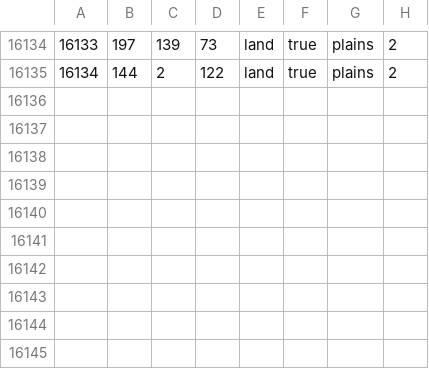
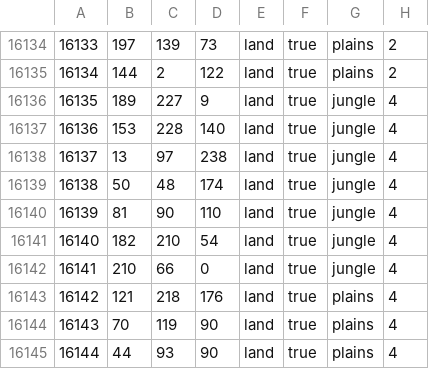
Before and after one commit to FascistThanos/TheLastBastion, a CSV file: map/definition.csv, drawn as a sheet; only a part is shown, gaps mark what is left out; the diff names each change by its address in the sheet, - before the commit and + after, or states it on an @@ line.

```diff
--- a/map/definition.csv
+++ b/map/definition.csv
+row 16136: 16135 | 189 | 227 | 9 | land | true | jungle | 4
+row 16137: 16136 | 153 | 228 | 140 | land | true | jungle | 4
+row 16138: 16137 | 13 | 97 | 238 | land | true | jungle | 4
+row 16139: 16138 | 50 | 48 | 174 | land | true | jungle | 4
+row 16140: 16139 | 81 | 90 | 110 | land | true | jungle | 4
+row 16141: 16140 | 182 | 210 | 54 | land | true | jungle | 4
+row 16142: 16141 | 210 | 66 | 0 | land | true | jungle | 4
+row 16143: 16142 | 121 | 218 | 176 | land | true | plains | 4
+row 16144: 16143 | 70 | 119 | 90 | land | true | plains | 4
+row 16145: 16144 | 44 | 93 | 90 | land | true | plains | 4
```
Also changed, not shown: map/adjacencies.csv, 11 other files.
